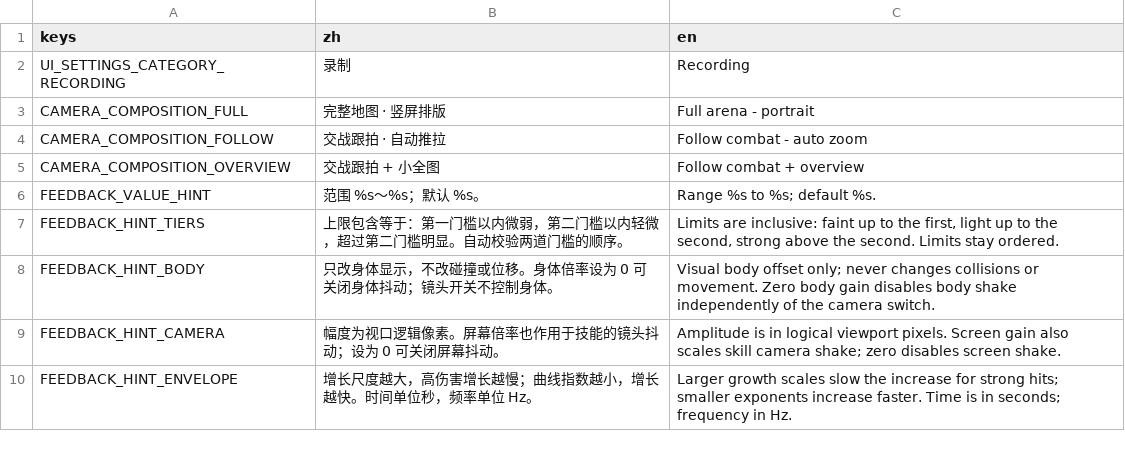
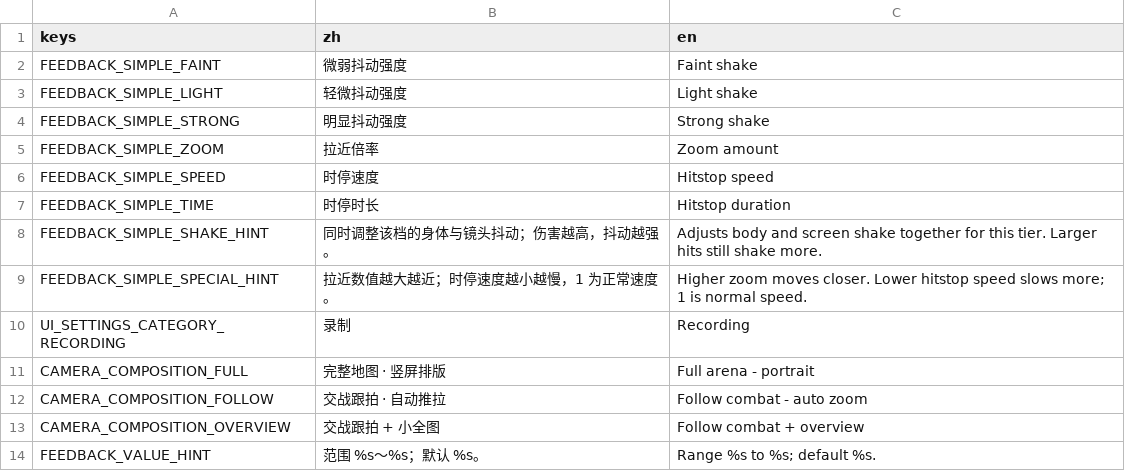
Before and after one commit to wdxlg/polo-balls, a CSV file: translations.csv, drawn as a sheet; only a part is shown; the shorter side is filled out with more unchanged rows.

Commit message:
refactor: simplify feedback settings to six intuitive controls

```diff
--- a/translations.csv
+++ b/translations.csv
@@ -1,2 +1,10 @@
 keys,zh,en
+FEEDBACK_SIMPLE_FAINT,微弱抖动强度,Faint shake
+FEEDBACK_SIMPLE_LIGHT,轻微抖动强度,Light shake
+FEEDBACK_SIMPLE_STRONG,明显抖动强度,Strong shake
+FEEDBACK_SIMPLE_ZOOM,拉近倍率,Zoom amount
+FEEDBACK_SIMPLE_SPEED,时停速度,Hitstop speed
+FEEDBACK_SIMPLE_TIME,时停时长,Hitstop duration
+FEEDBACK_SIMPLE_SHAKE_HINT,同时调整该档的身体与镜头抖动；伤害越高，抖动越强。,Adjusts body and screen shake together for this tier. Larger hits still shake more.
+FEEDBACK_SIMPLE_SPECIAL_HINT,拉近数值越大越近；时停速度越小越慢，1 为正常速度。,Higher zoom moves closer. Lower hitstop speed slows more; 1 is normal speed.
 UI_SETTINGS_CATEGORY_RECORDING,录制,Recording
```
Also changed, not shown: 6 other files.
